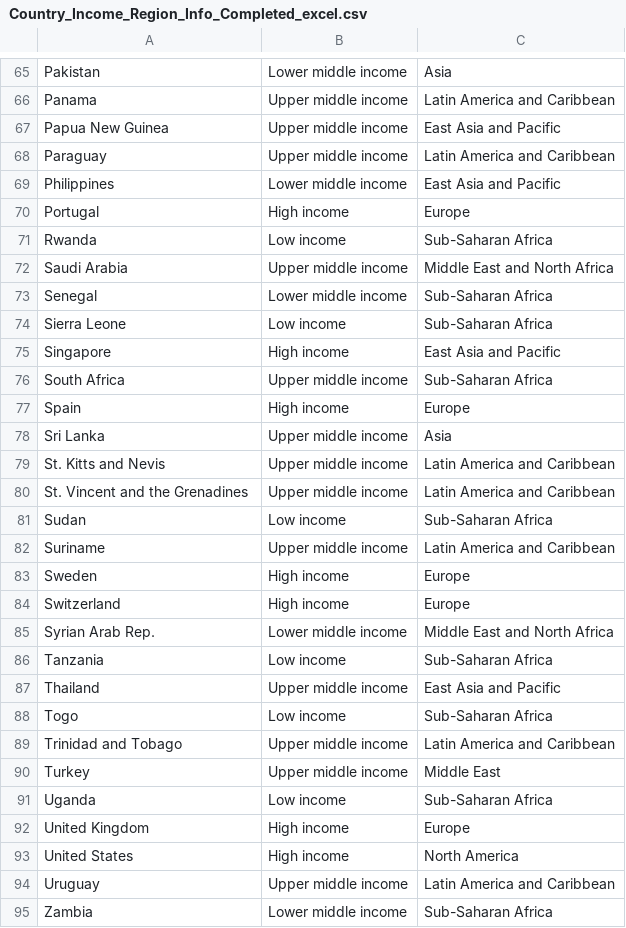
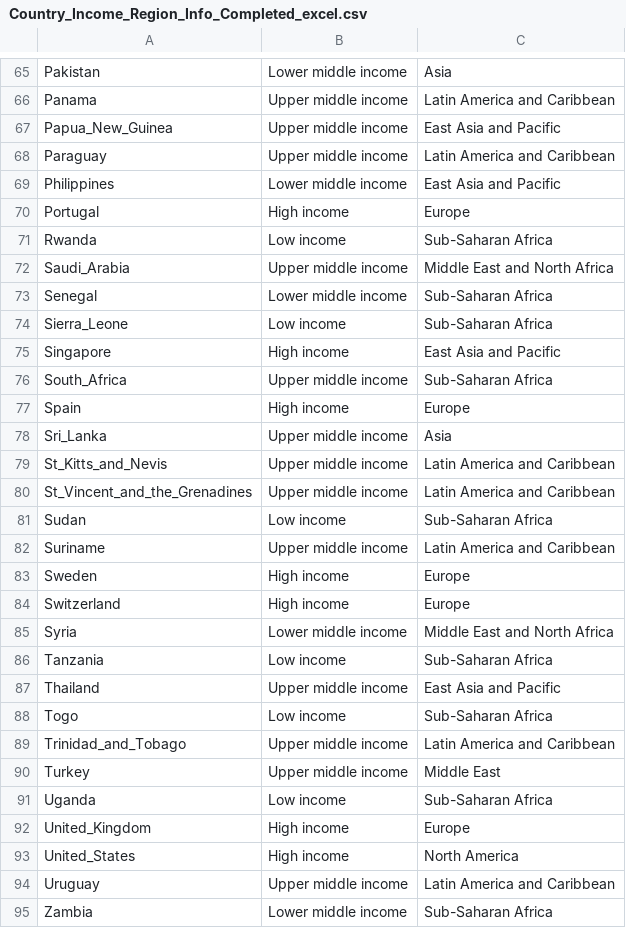
Before and after one commit to hameddavodi/Thesis--FDA, a CSV file: Country_Income_Region_Info_Completed_excel.csv, drawn as a sheet; only a part is shown, gaps mark what is left out; the diff covers the shown part only.

```diff
--- a/Country_Income_Region_Info_Completed_excel.csv
+++ b/Country_Income_Region_Info_Completed_excel.csv
@@ -66,3 +66,3 @@ Pakistan,Lower middle income,Asia
 Panama,Upper middle income,Latin America and Caribbean
-Papua New Guinea,Upper middle income,East Asia and Pacific
+Papua_New_Guinea,Upper middle income,East Asia and Pacific
 Paraguay,Upper middle income,Latin America and Caribbean
@@ -71,11 +71,11 @@ Portugal,High income,Europe
 Rwanda,Low income,Sub-Saharan Africa
-Saudi Arabia,Upper middle income,Middle East and North Africa
+Saudi_Arabia,Upper middle income,Middle East and North Africa
 Senegal,Lower middle income,Sub-Saharan Africa
-Sierra Leone,Low income,Sub-Saharan Africa
+Sierra_Leone,Low income,Sub-Saharan Africa
 Singapore,High income,East Asia and Pacific
-South Africa,Upper middle income,Sub-Saharan Africa
+South_Africa,Upper middle income,Sub-Saharan Africa
 Spain,High income,Europe
-Sri Lanka,Upper middle income,Asia
-St. Kitts and Nevis,Upper middle income,Latin America and Caribbean
-St. Vincent and the Grenadines,Upper middle income,Latin America and Caribbean
+Sri_Lanka,Upper middle income,Asia
+St_Kitts_and_Nevis,Upper middle income,Latin America and Caribbean
+St_Vincent_and_the_Grenadines,Upper middle income,Latin America and Caribbean
 Sudan,Low income,Sub-Saharan Africa
@@ -84,3 +84,3 @@ Sweden,High income,Europe
 Switzerland,High income,Europe
-Syrian Arab Rep.,Lower middle income,Middle East and North Africa
+Syria,Lower middle income,Middle East and North Africa
 Tanzania,Low income,Sub-Saharan Africa
@@ -88,7 +88,7 @@ Thailand,Upper middle income,East Asia and Pacific
 Togo,Low income,Sub-Saharan Africa
-Trinidad and Tobago,Upper middle income,Latin America and Caribbean
+Trinidad_and_Tobago,Upper middle income,Latin America and Caribbean
 Turkey,Upper middle income,Middle East
 Uganda,Low income,Sub-Saharan Africa
-United Kingdom,High income,Europe
-United States,High income,North America
+United_Kingdom,High income,Europe
+United_States,High income,North America
 Uruguay,Upper middle income,Latin America and Caribbean
```
Also changed, not shown: 8 edited cells elsewhere in this file, FDI r.csv, GDP g.csv, 3 other files.
